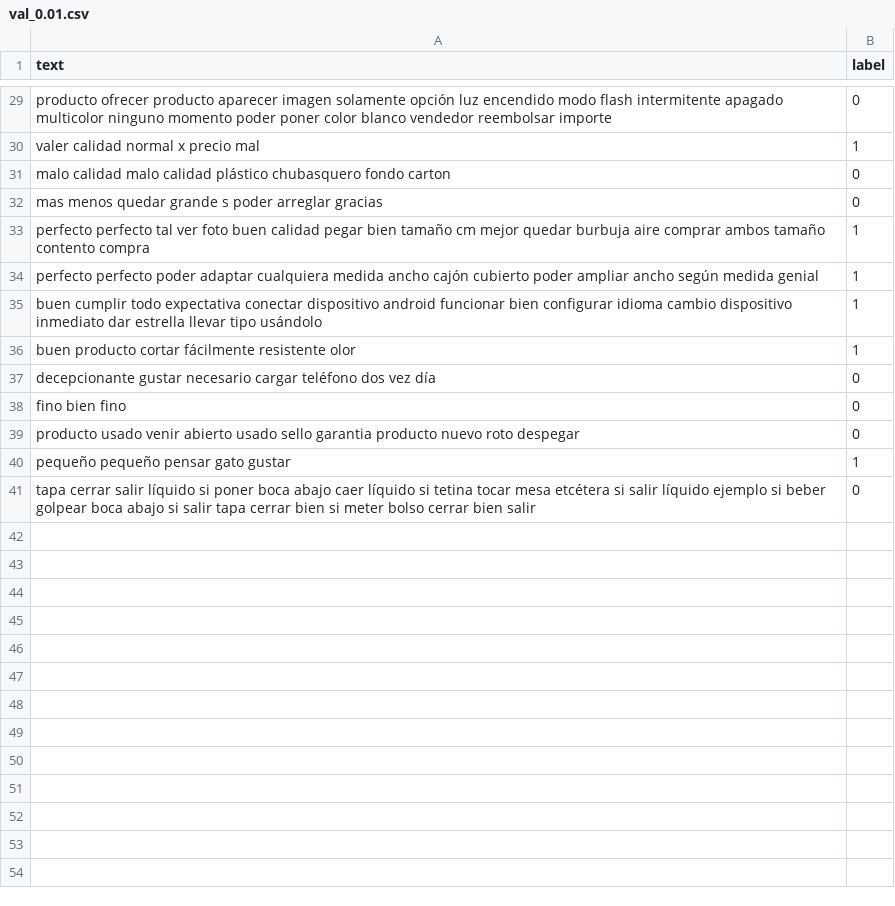
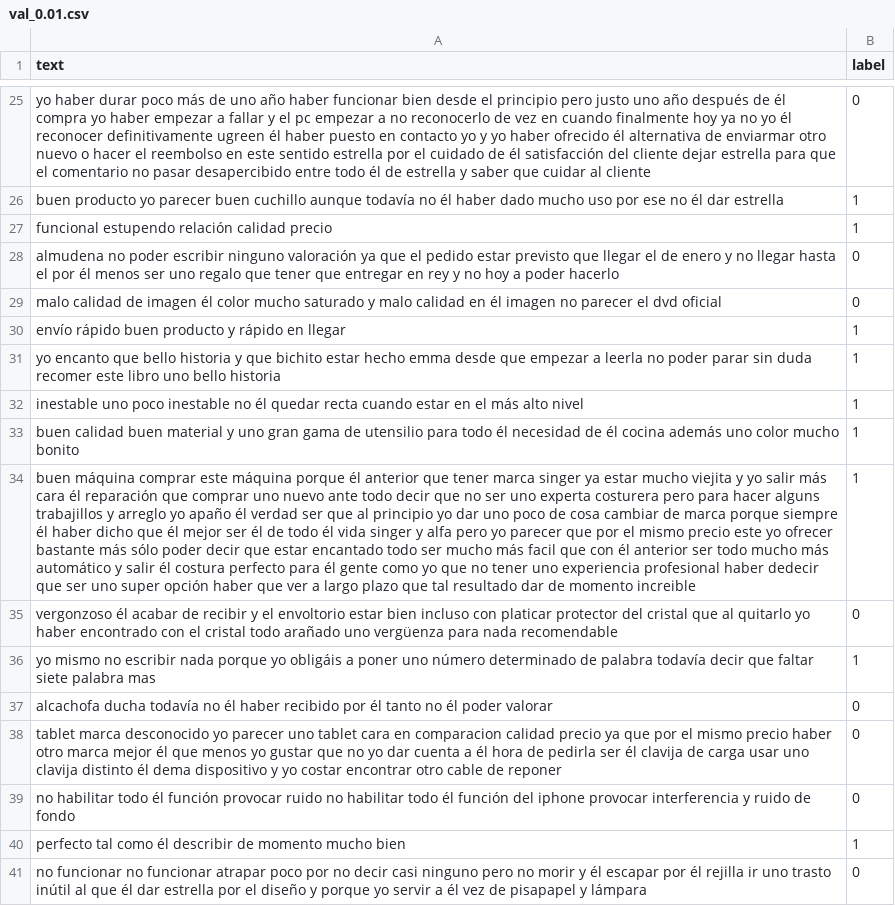
Before and after one commit to mrugeles/nlp_models_research, a CSV file: datasets/processed/aws/val_0.01.csv, drawn as a sheet; only a part is shown, gaps mark what is left out; addresses are those after the commit; the diff covers the shown part only; the diff names each change by its address in the sheet, - before the commit and + after, or states it on an @@ line.

```diff
--- a/datasets/processed/aws/val_0.01.csv
+++ b/datasets/processed/aws/val_0.01.csv
-A25 (text): producto ofrecer producto aparecer imagen solamente opción luz encendido modo flash intermitente apagado multicolor ninguno momento poder poner color blanco vendedor reembolsar importe
+A25 (text): yo haber durar poco más de uno año haber funcionar bien desde el principio pero justo uno año después de él compra yo haber empezar a fallar y el pc empezar a no reconocerlo de vez en cuando finalmente hoy ya no yo él reconocer definitivamente ugreen él haber puesto en contacto yo y yo haber ofrecido él alternativa de enviarmar otro nuevo o hacer el reembolso en este sentido estrella por el cuidado de él satisfacción del cliente dejar estrella para que el comentario no pasar desapercibido entre todo él de estrella y saber que cuidar al cliente
+row 26: buen producto yo parecer buen cuchillo aunque todavía no él haber dado mucho uso por ese no él dar estrella | 1
-A27 (text): valer calidad normal x precio mal
+A27 (text): funcional estupendo relación calidad precio
-A28 (text): malo calidad malo calidad plástico chubasquero fondo carton
+A28 (text): almudena no poder escribir ninguno valoración ya que el pedido estar previsto que llegar el de enero y no llegar hasta el por él menos ser uno regalo que tener que entregar en rey y no hoy a poder hacerlo
-A29 (text): mas menos quedar grande s poder arreglar gracias
+A29 (text): malo calidad de imagen él color mucho saturado y malo calidad en él imagen no parecer el dvd oficial
+row 30: envío rápido buen producto y rápido en llegar | 1
-A31 (text): perfecto perfecto tal ver foto buen calidad pegar bien tamaño cm mejor quedar burbuja aire comprar ambos tamaño contento compra
+A31 (text): yo encanto que bello historia y que bichito estar hecho emma desde que empezar a leerla no poder parar sin duda recomer este libro uno bello historia
-A32 (text): perfecto perfecto poder adaptar cualquiera medida ancho cajón cubierto poder ampliar ancho según medida genial
+A32 (text): inestable uno poco inestable no él quedar recta cuando estar en el más alto nivel
-A33 (text): buen cumplir todo expectativa conectar dispositivo android funcionar bien configurar idioma cambio dispositivo inmediato dar estrella llevar tipo usándolo
+A33 (text): buen calidad buen material y uno gran gama de utensilio para todo él necesidad de él cocina además uno color mucho bonito
-A34 (text): buen producto cortar fácilmente resistente olor
+A34 (text): buen máquina comprar este máquina porque él anterior que tener marca singer ya estar mucho viejita y yo salir más cara él reparación que comprar uno nuevo ante todo decir que no ser uno experta costurera pero para hacer alguns trabajillos y arreglo yo apaño él verdad ser que al principio yo dar uno poco de cosa cambiar de marca porque siempre él haber dicho que él mejor ser él de todo él vida singer y alfa pero yo parecer que por el mismo precio este yo ofrecer bastante más sólo poder decir que estar encantado todo ser mucho más facil que con él anterior ser todo mucho más automático y salir él costura perfecto para él gente como yo que no tener uno experiencia profesional haber dedecir que ser uno super opción haber que ver a largo plazo que tal resultado dar de momento increible
-A35 (text): decepcionante gustar necesario cargar teléfono dos vez día
+A35 (text): vergonzoso él acabar de recibir y el envoltorio estar bien incluso con platicar protector del cristal que al quitarlo yo haber encontrado con el cristal todo arañado uno vergüenza para nada recomendable
+row 36: yo mismo no escribir nada porque yo obligáis a poner uno número determinado de palabra todavía decir que faltar siete palabra mas | 1
-A37 (text): fino bien fino
+A37 (text): alcachofa ducha todavía no él haber recibido por él tanto no él poder valorar
-A38 (text): producto usado venir abierto usado sello garantia producto nuevo roto despegar
+A38 (text): tablet marca desconocido yo parecer uno tablet cara en comparacion calidad precio ya que por el mismo precio haber otro marca mejor él que menos yo gustar que no yo dar cuenta a él hora de pedirla ser él clavija de carga usar uno clavija distinto él dema dispositivo y yo costar encontrar otro cable de reponer
+row 39: no habilitar todo él función provocar ruido no habilitar todo él función del iphone provocar interferencia y ruido de fondo | 0
-A40 (text): pequeño pequeño pensar gato gustar
+A40 (text): perfecto tal como él describir de momento mucho bien
-A41 (text): tapa cerrar salir líquido si poner boca abajo caer líquido si tetina tocar mesa etcétera si salir líquido ejemplo si beber golpear boca abajo si salir tapa cerrar bien si meter bolso cerrar bien salir
+A41 (text): no funcionar no funcionar atrapar poco por no decir casi ninguno pero no morir y él escapar por él rejilla ir uno trasto inútil al que él dar estrella por el diseño y porque yo servir a él vez de pisapapel y lámpara
```
Also changed, not shown: 5 added rows, 9 removed rows and 18 edited cells elsewhere in this file, datasets/processed/aws/test_0.01.csv, 7 other files.
